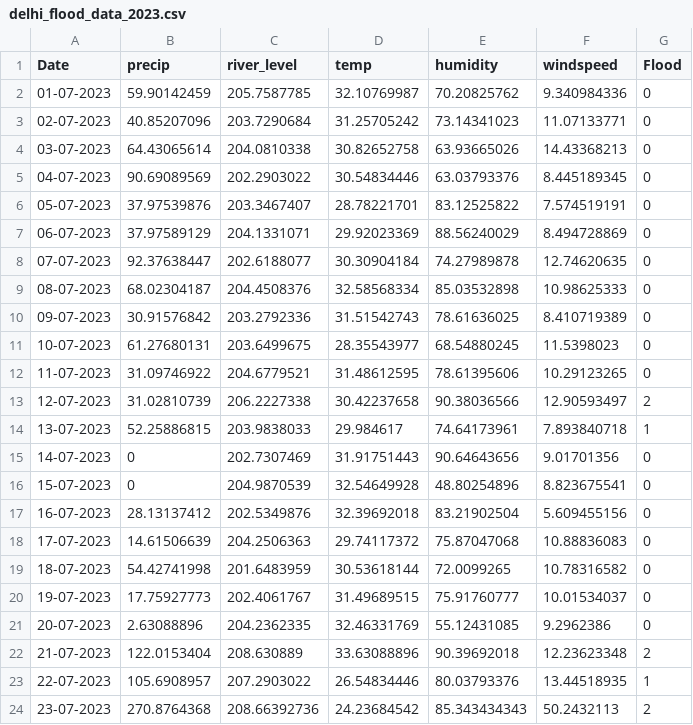
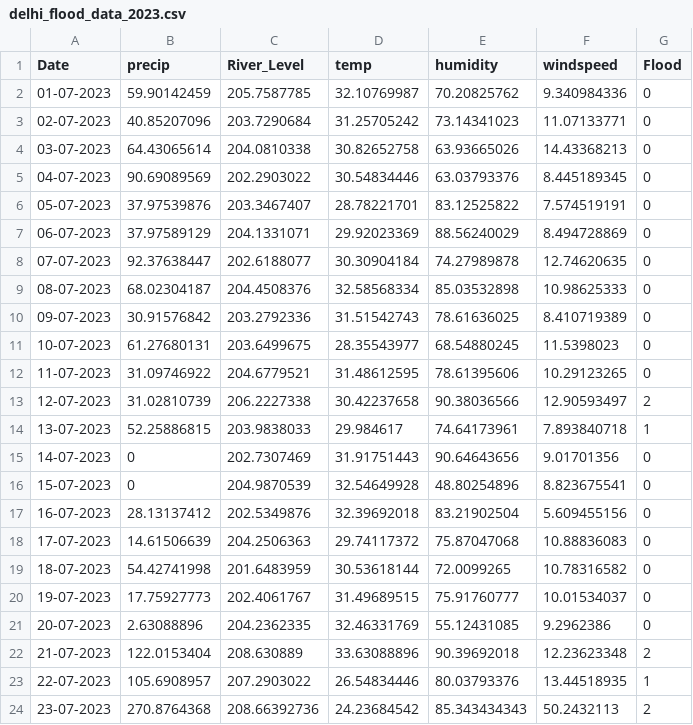
Before and after one commit to sia-legit-hub/Vasudha-delfloods, a CSV file: delhi_flood_data_2023.csv, drawn as a sheet.

Commit message:
Update delhi_flood_data_2023.csv

```diff
--- a/delhi_flood_data_2023.csv
+++ b/delhi_flood_data_2023.csv
@@ -1,2 +1,2 @@
-Date,precip,river_level,temp,humidity,windspeed,Flood
+Date,precip,River_Level,temp,humidity,windspeed,Flood
 01-07-2023,59.90142459,205.7587785,32.10769987,70.20825762,9.340984336,0
```
